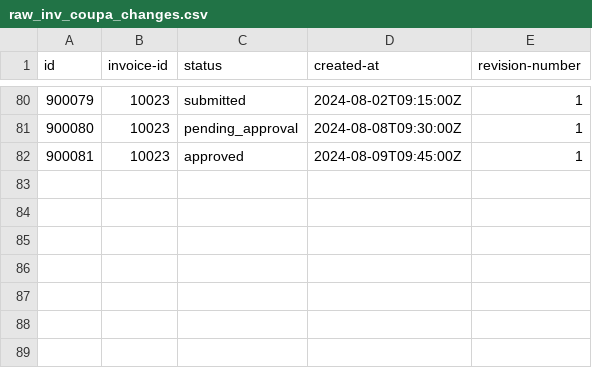
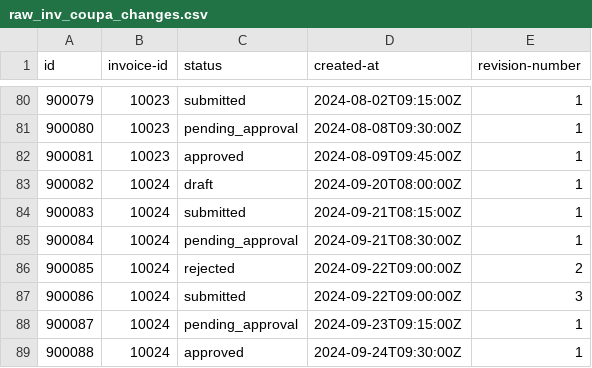
Before and after one commit to alebayon/cash_discount, a CSV file: seeds/raw_inv_coupa_changes.csv, drawn as a sheet; only a part is shown, gaps mark what is left out; the diff names each change by its address in the sheet, - before the commit and + after, or states it on an @@ line.

Commit message:
added 0024 to seeds

```diff
--- a/seeds/raw_inv_coupa_changes.csv
+++ b/seeds/raw_inv_coupa_changes.csv
+row 83: 900082 | 10024 | draft | 2024-09-20T08:00:00Z | 1
+row 84: 900083 | 10024 | submitted | 2024-09-21T08:15:00Z | 1
+row 85: 900084 | 10024 | pending_approval | 2024-09-21T08:30:00Z | 1
+row 86: 900085 | 10024 | rejected | 2024-09-22T09:00:00Z | 2
+row 87: 900086 | 10024 | submitted | 2024-09-22T09:00:00Z | 3
+row 88: 900087 | 10024 | pending_approval | 2024-09-23T09:15:00Z | 1
+row 89: 900088 | 10024 | approved | 2024-09-24T09:30:00Z | 1
```
Also changed, not shown: seeds/raw_inv_coupa.csv, seeds/raw_inv_sap.csv, 1 other file.
